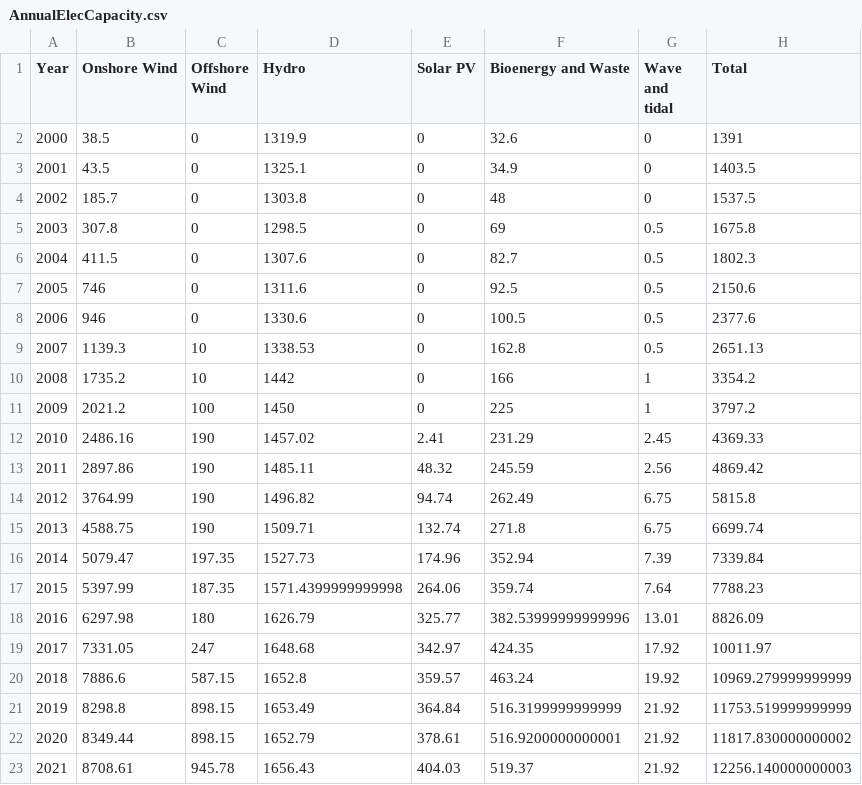
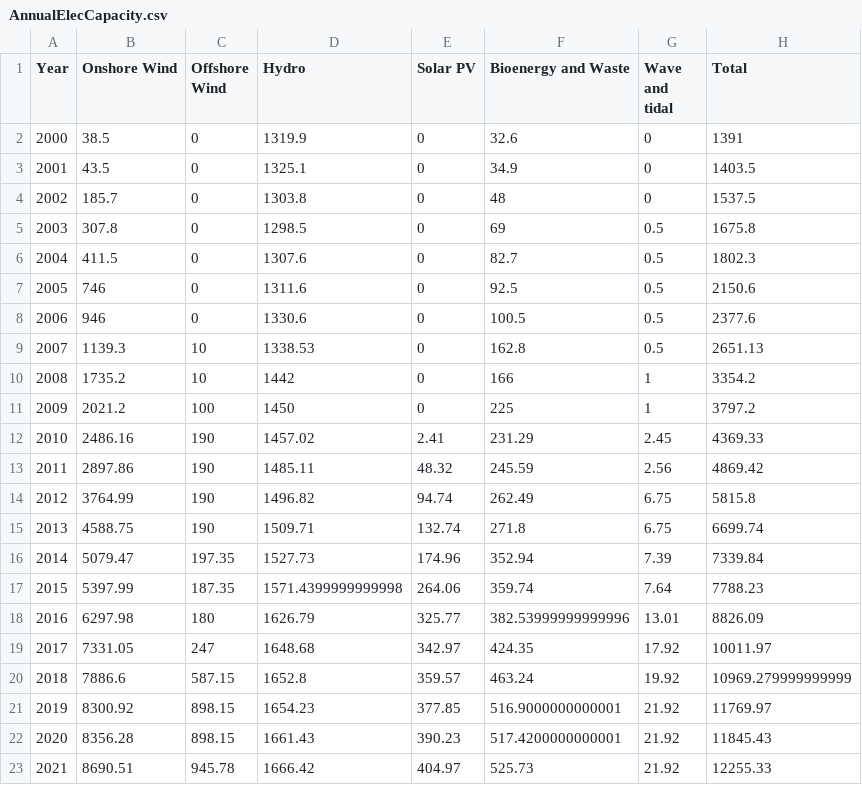
Before and after one commit to sallysemple/ScottishEnergyStatsProcessing, a CSV file: Output/Renewable Capacity/AnnualElecCapacity.csv, drawn as a sheet.

```diff
--- a/Output/Renewable Capacity/AnnualElecCapacity.csv
+++ b/Output/Renewable Capacity/AnnualElecCapacity.csv
@@ -20,4 +20,4 @@ Year,Onshore Wind,Offshore Wind,Hydro,Solar PV,Bioenergy and Waste,Wave and tida
 2018,7886.6,587.15,1652.8,359.57,463.24,19.92,10969.279999999999
-2019,8298.8,898.15,1653.49,364.84,516.3199999999999,21.92,11753.519999999999
-2020,8349.44,898.15,1652.79,378.61,516.9200000000001,21.92,11817.830000000002
-2021,8708.61,945.78,1656.43,404.03,519.37,21.92,12256.140000000003
+2019,8300.92,898.15,1654.23,377.85,516.9000000000001,21.92,11769.97
+2020,8356.28,898.15,1661.43,390.23,517.4200000000001,21.92,11845.43
+2021,8690.51,945.78,1666.42,404.97,525.73,21.92,12255.33
```
Also changed, not shown: Output/REPD (Operational Corrections)/PipelineDataTable.csv, 1 other file.
